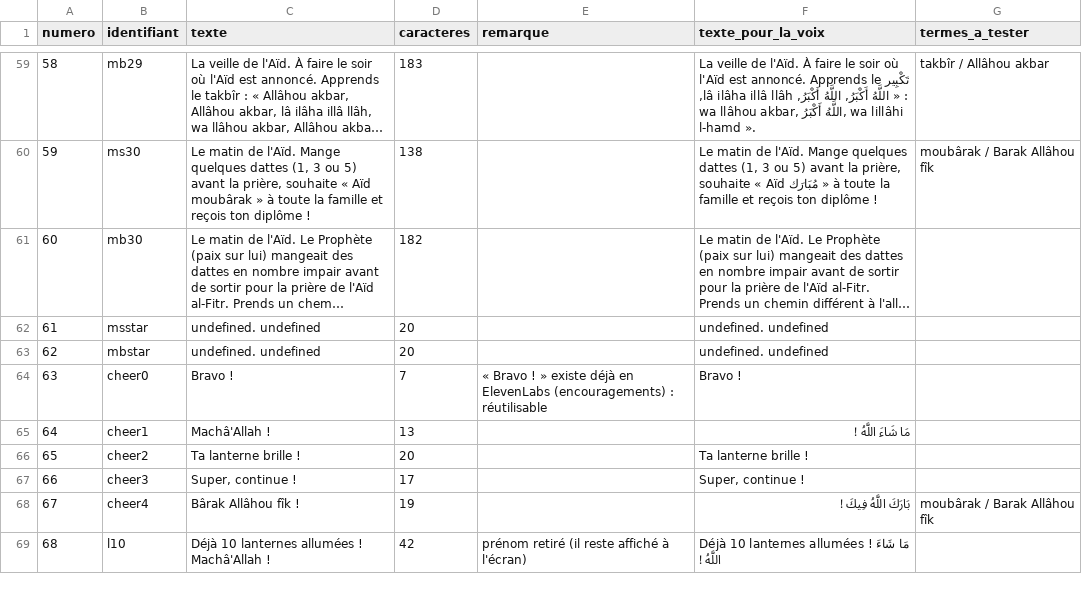
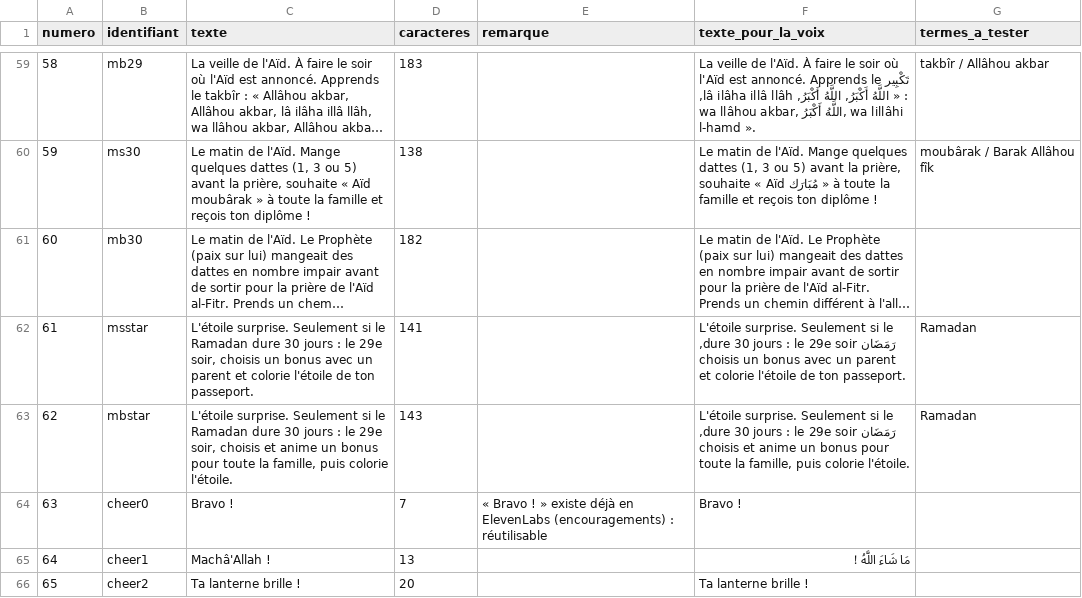
Before and after one commit to leslanternesdenour/leslanternesdenour.github.io, a CSV file: _documentation/VOIX_CALENDRIER_A_PRODUIRE-avec-texte-voix.csv, drawn as a sheet; only a part is shown, gaps mark what is left out; the shorter side is filled out with more unchanged rows; long unchanged cells end in …; the diff names each change by its address in the sheet, - before the commit and + after, or states it on an @@ line.

```diff
--- a/_documentation/VOIX_CALENDRIER_A_PRODUIRE-avec-texte-voix.csv
+++ b/_documentation/VOIX_CALENDRIER_A_PRODUIRE-avec-texte-voix.csv
-C62 (texte): undefined. undefined
+C62 (texte): L'étoile surprise. Seulement si le Ramadan dure 30 jours : le 29e soir, choisis un bonus avec un parent et colorie l'étoile de ton passeport.
-D62 (caracteres): 20
+D62 (caracteres): 141
-F62 (texte_pour_la_voix): undefined. undefined
+F62 (texte_pour_la_voix): L'étoile surprise. Seulement si le رَمَضَان dure 30 jours : le 29e soir, choisis un bonus avec un parent et colorie l'étoile de ton passeport.
-G62:G63 (termes_a_tester): (empty)
+G62:G63 (termes_a_tester): Ramadan
-C63 (texte): undefined. undefined
+C63 (texte): L'étoile surprise. Seulement si le Ramadan dure 30 jours : le 29e soir, choisis et anime un bonus pour toute la famille, puis colorie l'étoile.
-D63 (caracteres): 20
+D63 (caracteres): 143
-F63 (texte_pour_la_voix): undefined. undefined
+F63 (texte_pour_la_voix): L'étoile surprise. Seulement si le رَمَضَان dure 30 jours : le 29e soir, choisis et anime un bonus pour toute la famille, puis colorie l'étoile.
```
Also changed, not shown: _documentation/VOIX_CALENDRIER_A_PRODUIRE.csv, 10 other files.
